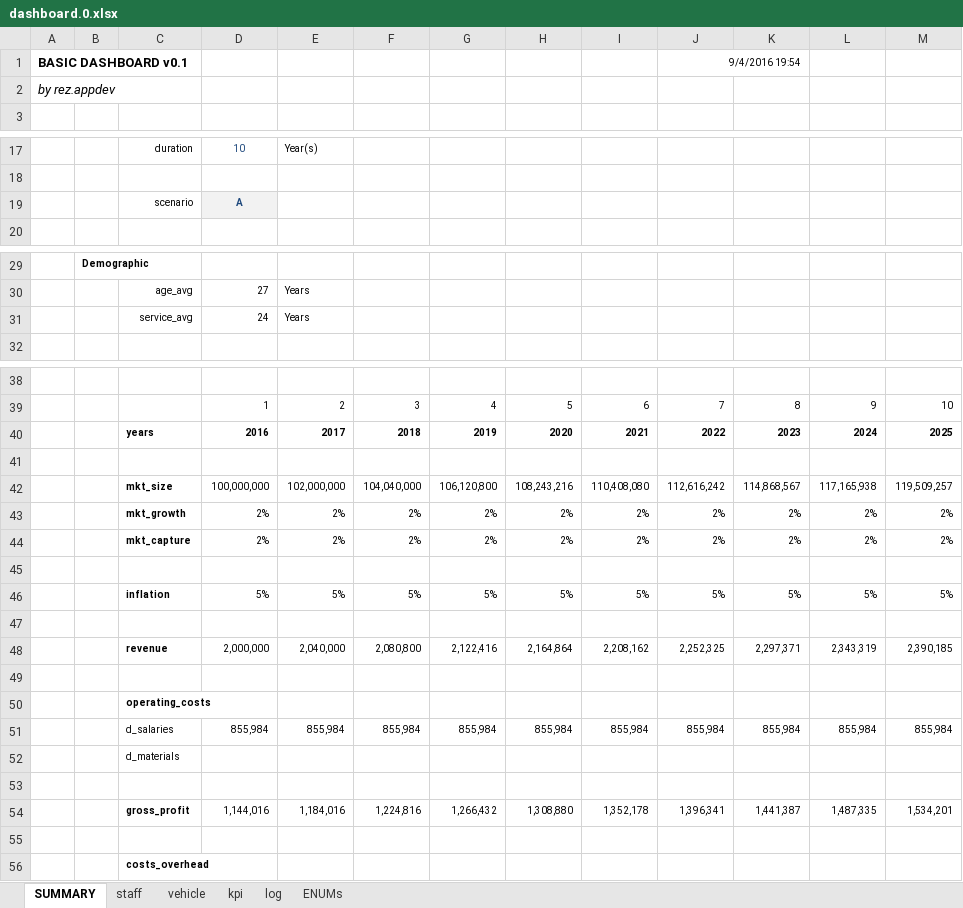
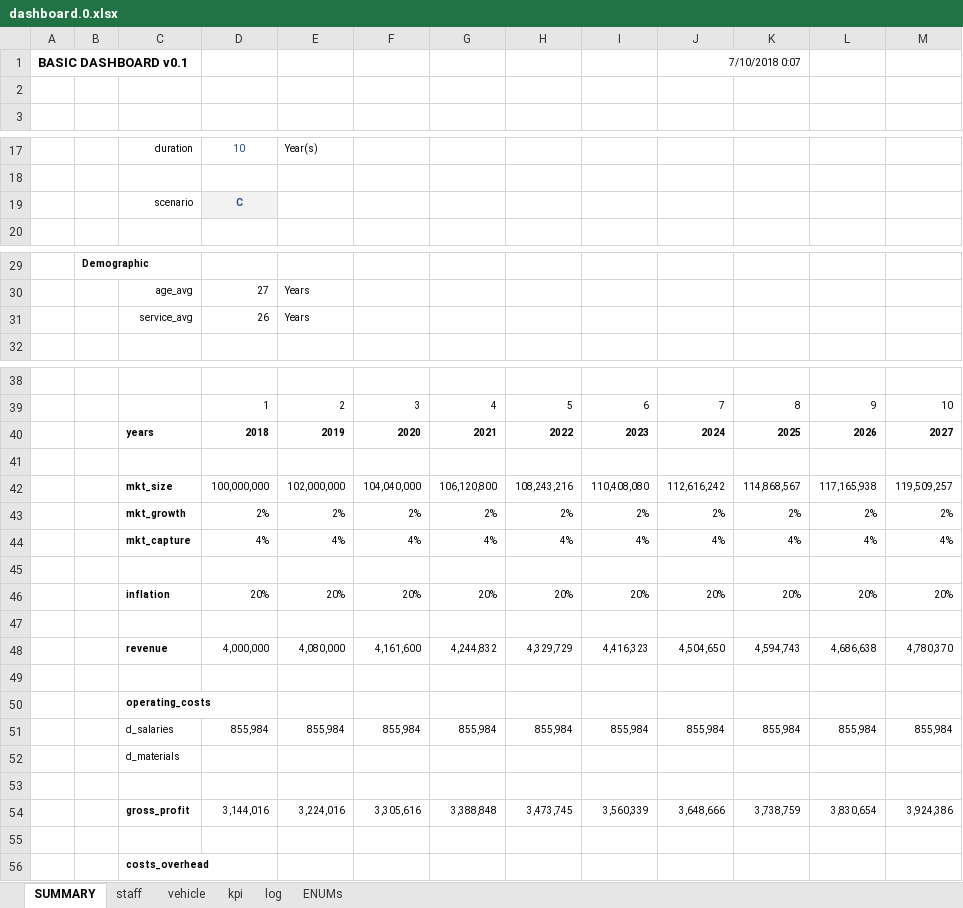
Before and after one commit to shakfu/polylab, an Excel workbook: xl/dashboard/dashboard.0.xlsx, sheet SUMMARY, drawn as a sheet; only a part is shown, gaps mark what is left out; values as stored, in another font and other column widths than the file's, no borders; table styles not drawn; removed rows and columns are numbered as before the commit, all else as after; the diff names each change by its address in the sheet, - before the commit and + after, or states it on an @@ line.

```diff
--- a/xl/dashboard/dashboard.0.xlsx (sheet SUMMARY)
+++ b/xl/dashboard/dashboard.0.xlsx (sheet SUMMARY)
-J1: 9/4/2016 19:54
+J1: 7/10/2018 0:07
-A2: by rez.appdev
+A2: (empty)
-D19: A
+D19: C
-D31: 24
+D31: 26
-row 40:  |  | years | 2016 | 2017 | 2018 | 2019 | 2020 | 2021 | 2022 | 2023 | 2024 | 2025
+row 40:  |  | years | 2018 | 2019 | 2020 | 2021 | 2022 | 2023 | 2024 | 2025 | 2026 | 2027
-row 44:  |  | mkt_capture | 2% | 2% | 2% | 2% | 2% | 2% | 2% | 2% | 2% | 2%
+row 44:  |  | mkt_capture | 4% | 4% | 4% | 4% | 4% | 4% | 4% | 4% | 4% | 4%
-row 46:  |  | inflation | 5% | 5% | 5% | 5% | 5% | 5% | 5% | 5% | 5% | 5%
+row 46:  |  | inflation | 20% | 20% | 20% | 20% | 20% | 20% | 20% | 20% | 20% | 20%
-row 48:  |  | revenue | 2,000,000 | 2,040,000 | 2,080,800 | 2,122,416 | 2,164,864 | 2,208,162 | 2,252,325 | 2,297,371 | 2,343,319 | 2,390,185
+row 48:  |  | revenue | 4,000,000 | 4,080,000 | 4,161,600 | 4,244,832 | 4,329,729 | 4,416,323 | 4,504,650 | 4,594,743 | 4,686,638 | 4,780,370
-row 54:  |  | gross_profit | 1,144,016 | 1,184,016 | 1,224,816 | 1,266,432 | 1,308,880 | 1,352,178 | 1,396,341 | 1,441,387 | 1,487,335 | 1,534,201
+row 54:  |  | gross_profit | 3,144,016 | 3,224,016 | 3,305,616 | 3,388,848 | 3,473,745 | 3,560,339 | 3,648,666 | 3,738,759 | 3,830,654 | 3,924,386
```
Also changed, not shown: sheet staff, formulas that keep their value, xl/dashboard/dashboard.2.xlsx, xl/dashboard/dashboard.3.xlsx, 4 other files.
